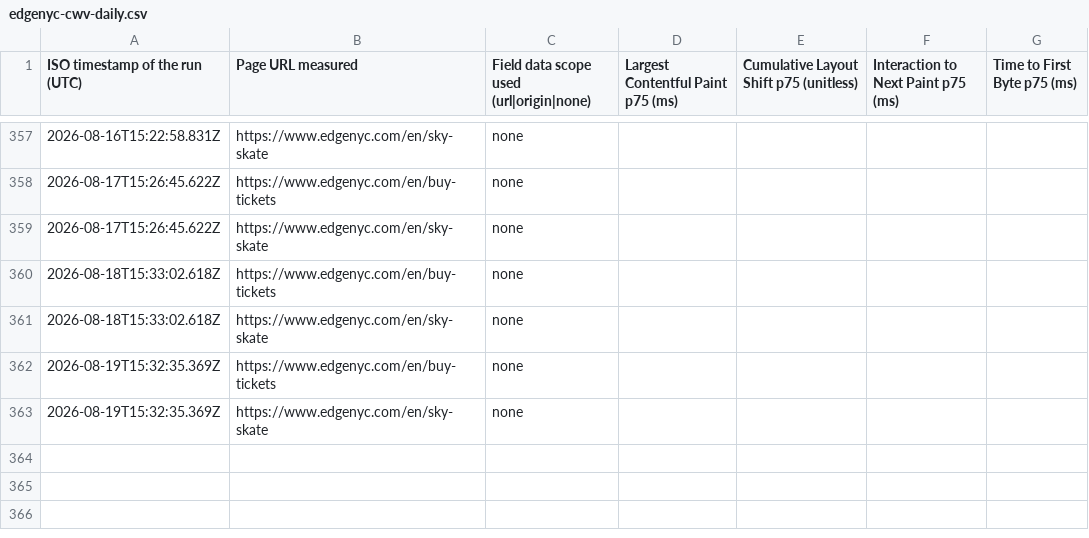
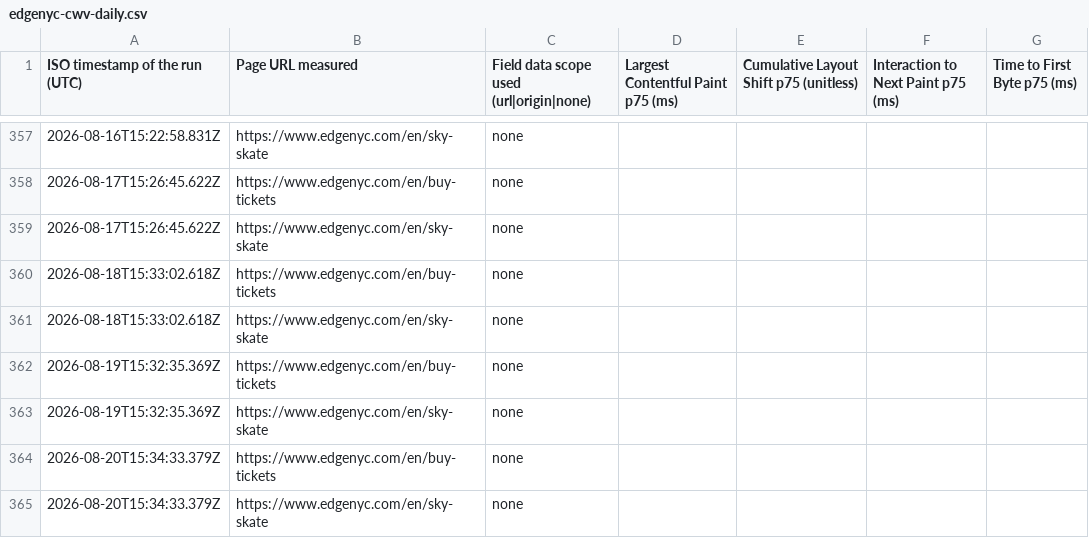
Before and after one commit to smitac90/edgenyc-performance, a CSV file: data/edgenyc-cwv-daily.csv, drawn as a sheet; only a part is shown, gaps mark what is left out; the diff names each change by its address in the sheet, - before the commit and + after, or states it on an @@ line.

```diff
--- a/data/edgenyc-cwv-daily.csv
+++ b/data/edgenyc-cwv-daily.csv
+row 364: 2026-08-20T15:34:33.379Z | https://www.edgenyc.com/en/buy-tickets | none
+row 365: 2026-08-20T15:34:33.379Z | https://www.edgenyc.com/en/sky-skate | none
```
